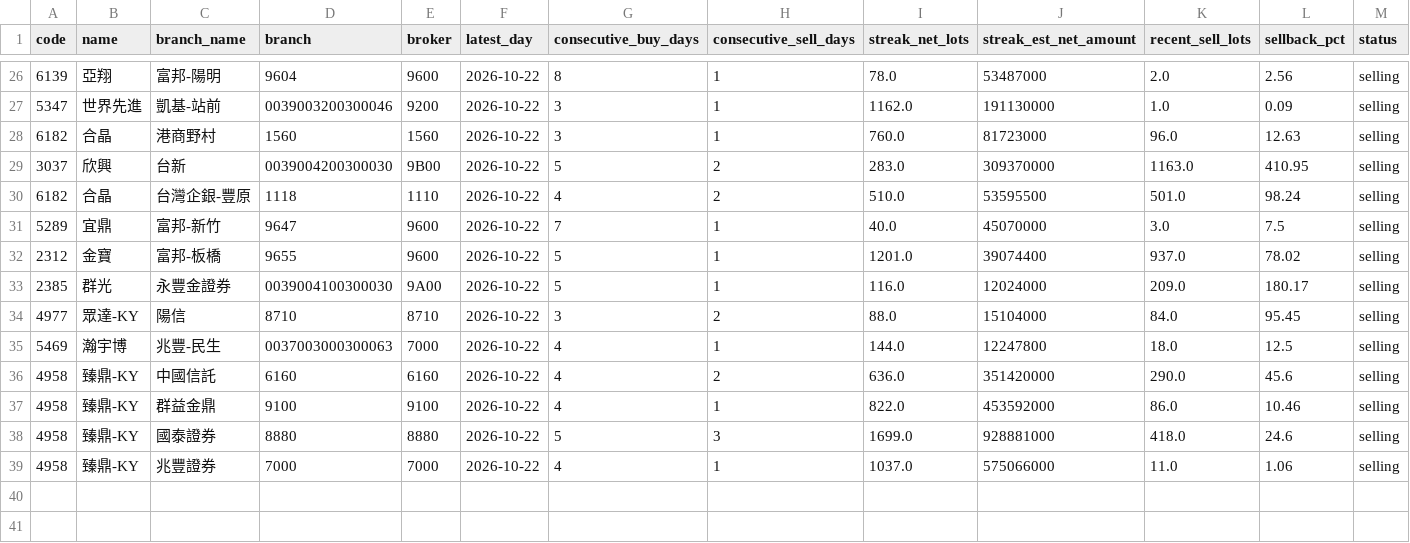
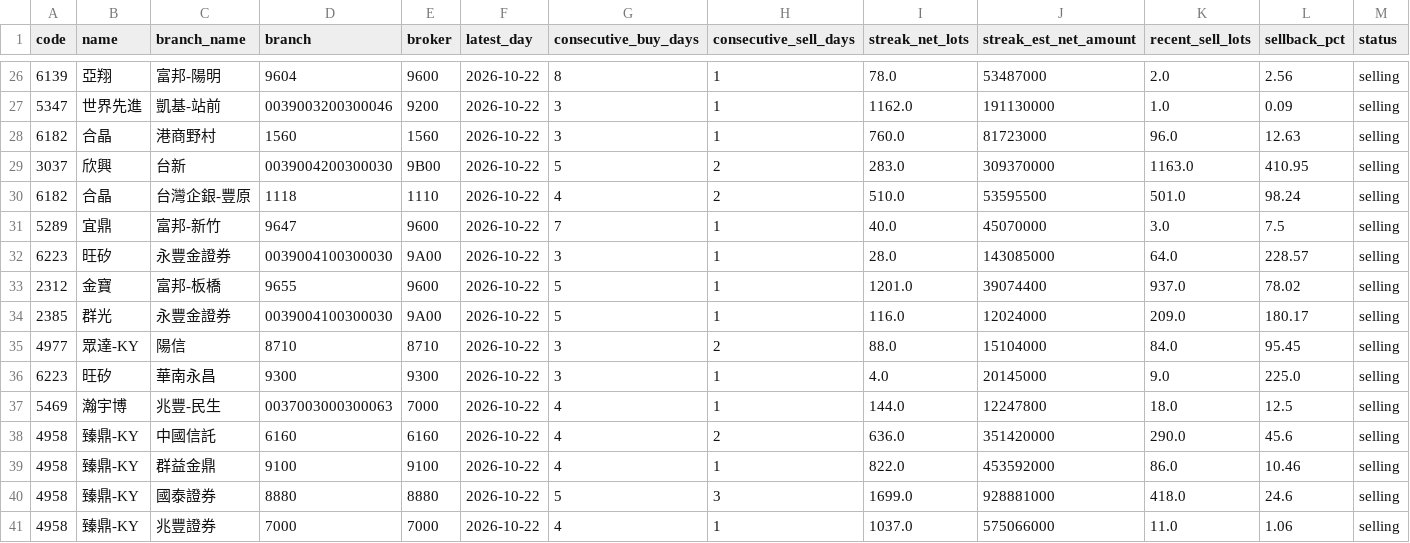
Before and after one commit to leowang51768-ops/lobster-radar-cloud, a CSV file: branch_tracker/data/current_candidates.csv, drawn as a sheet; only a part is shown, gaps mark what is left out; rows hold the shown columns only; the diff names each change by its address in the sheet, - before the commit and + after, or states it on an @@ line.

```diff
--- a/branch_tracker/data/current_candidates.csv
+++ b/branch_tracker/data/current_candidates.csv
+row 32: 6223 | 旺矽 | 永豐金證券 | 0039004100300030 | 9A00 | 2026-10-22 | 3 | 1 | 28.0 | 143085000 | 64.0 | 228.57 | selling
+row 36: 6223 | 旺矽 | 華南永昌 | 9300 | 9300 | 2026-10-22 | 3 | 1 | 4.0 | 20145000 | 9.0 | 225.0 | selling
```
Also changed, not shown: 8 other files.
